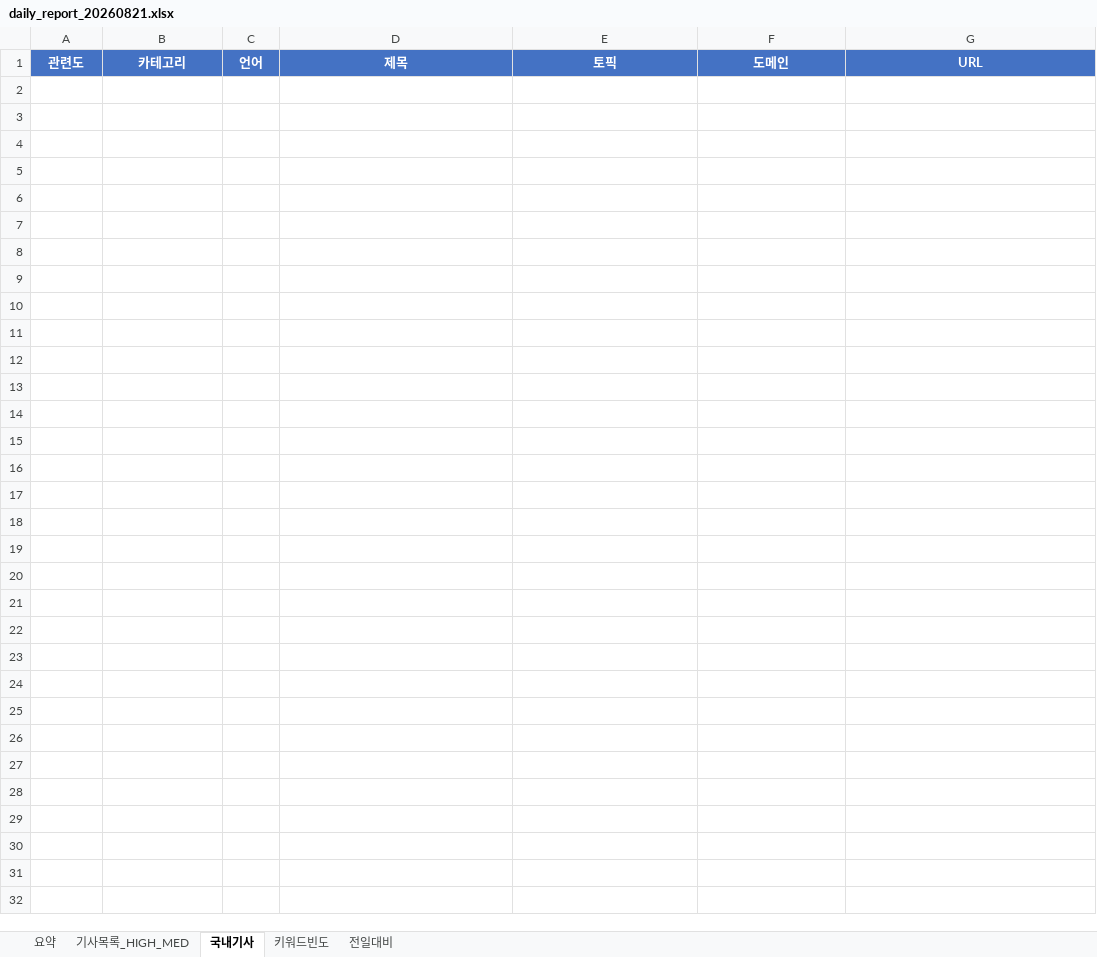
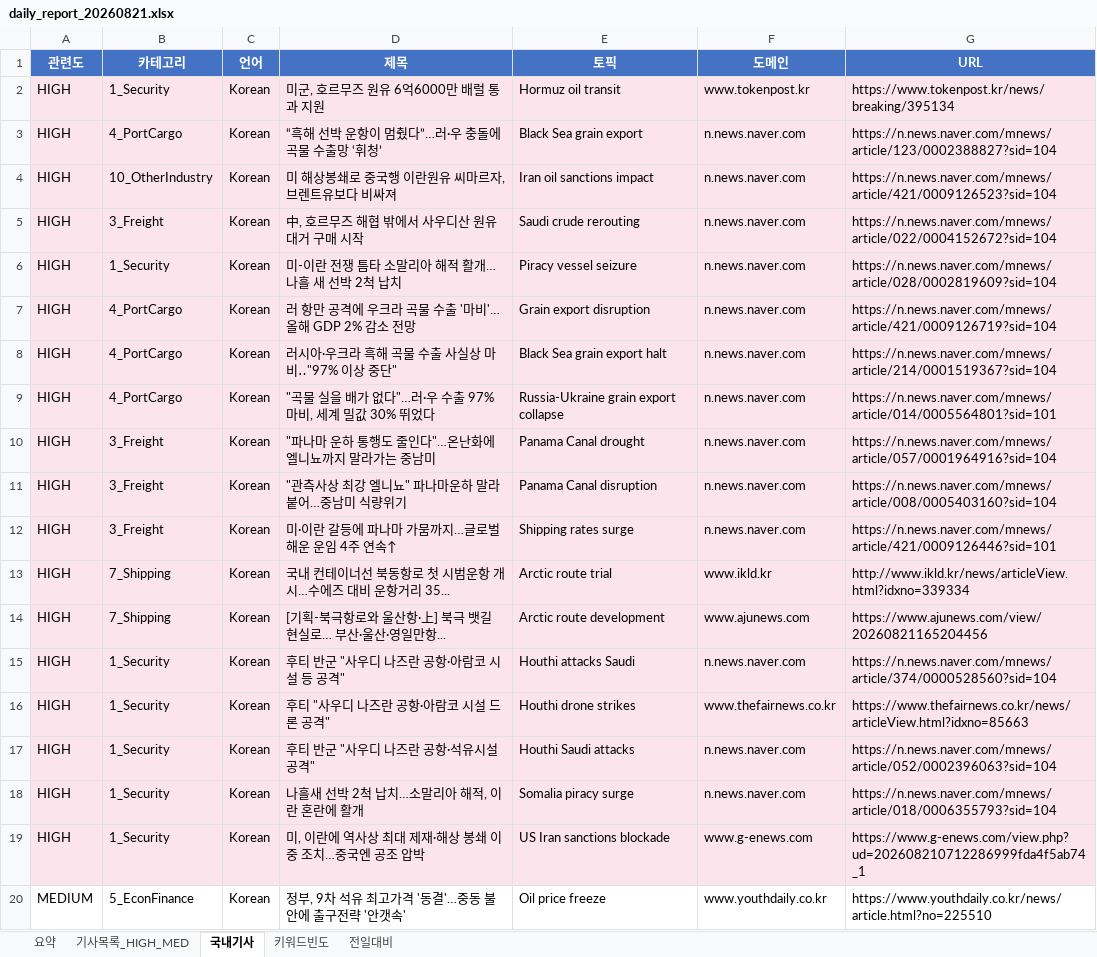
Before and after one commit to Hyongmo/Global-SCM-Monitoring, an Excel workbook: monitoring/20260821/daily_report_20260821.xlsx, sheet 국내기사, drawn as a sheet; only a part is shown; values as stored, in another font and other column widths than the file's, no borders; the diff covers the shown part only; the diff names each change by its address in the sheet, - before the commit and + after, or states it on an @@ line.

```diff
--- a/monitoring/20260821/daily_report_20260821.xlsx (sheet 국내기사)
+++ b/monitoring/20260821/daily_report_20260821.xlsx (sheet 국내기사)
+row 2: HIGH | 1_Security | Korean | 미군, 호르무즈 원유 6억6000만 배럴 통과 지원 | Hormuz oil transit | www.tokenpost.kr | https://www.tokenpost.kr/news/breaking/395134
+row 3: HIGH | 4_PortCargo | Korean | “흑해 선박 운항이 멈췄다”…러·우 충돌에 곡물 수출망 ‘휘청’ | Black Sea grain export | n.news.naver.com | https://n.news.naver.com/mnews/article/123/0002388827?sid=104
+row 4: HIGH | 10_OtherIndustry | Korean | 미 해상봉쇄로 중국행 이란원유 씨마르자, 브렌트유보다 비싸져 | Iran oil sanctions impact | n.news.naver.com | https://n.news.naver.com/mnews/article/421/0009126523?sid=104
+row 5: HIGH | 3_Freight | Korean | 中, 호르무즈 해협 밖에서 사우디산 원유 대거 구매 시작 | Saudi crude rerouting | n.news.naver.com | https://n.news.naver.com/mnews/article/022/0004152672?sid=104
+row 6: HIGH | 1_Security | Korean | 미-이란 전쟁 틈타 소말리아 해적 활개…나흘 새 선박 2척 납치 | Piracy vessel seizure | n.news.naver.com | https://n.news.naver.com/mnews/article/028/0002819609?sid=104
+row 7: HIGH | 4_PortCargo | Korean | 러 항만 공격에 우크라 곡물 수출 '마비'…올해 GDP 2% 감소 전망 | Grain export disruption | n.news.naver.com | https://n.news.naver.com/mnews/article/421/0009126719?sid=104
+row 8: HIGH | 4_PortCargo | Korean | 러시아·우크라 흑해 곡물 수출 사실상 마비‥"97% 이상 중단" | Black Sea grain export halt | n.news.naver.com | https://n.news.naver.com/mnews/article/214/0001519367?sid=104
+row 9: HIGH | 4_PortCargo | Korean | "곡물 실을 배가 없다"…러·우 수출 97% 마비, 세계 밀값 30% 뛰었다 | Russia-Ukraine grain export collapse | n.news.naver.com | https://n.news.naver.com/mnews/article/014/0005564801?sid=101
+row 10: HIGH | 3_Freight | Korean | "파나마 운하 통행도 줄인다"…온난화에 엘니뇨까지 말라가는 중남미 | Panama Canal drought | n.news.naver.com | https://n.news.naver.com/mnews/article/057/0001964916?sid=104
+row 11: HIGH | 3_Freight | Korean | "관측사상 최강 엘니뇨" 파나마운하 말라붙어…중남미 식량위기 | Panama Canal disruption | n.news.naver.com | https://n.news.naver.com/mnews/article/008/0005403160?sid=104
+row 12: HIGH | 3_Freight | Korean | 미·이란 갈등에 파나마 가뭄까지…글로벌 해운 운임 4주 연속↑ | Shipping rates surge | n.news.naver.com | https://n.news.naver.com/mnews/article/421/0009126446?sid=101
+row 13: HIGH | 7_Shipping | Korean | 국내 컨테이너선 북동항로 첫 시범운항 개시…수에즈 대비 운항거리 35... | Arctic route trial | www.ikld.kr | http://www.ikld.kr/news/articleView.html?idxno=339334
+row 14: HIGH | 7_Shipping | Korean | [기획-북극항로와 울산항·上] 북극 뱃길 현실로… 부산·울산·영일만항... | Arctic route development | www.ajunews.com | https://www.ajunews.com/view/20260821165204456
+row 15: HIGH | 1_Security | Korean | 후티 반군 "사우디 나즈란 공항·아람코 시설 등 공격" | Houthi attacks Saudi | n.news.naver.com | https://n.news.naver.com/mnews/article/374/0000528560?sid=104
+row 16: HIGH | 1_Security | Korean | 후티 "사우디 나즈란 공항·아람코 시설 드론 공격" | Houthi drone strikes | www.thefairnews.co.kr | https://www.thefairnews.co.kr/news/articleView.html?idxno=85663
+row 17: HIGH | 1_Security | Korean | 후티 반군 "사우디 나즈란 공항·석유시설 공격" | Houthi Saudi attacks | n.news.naver.com | https://n.news.naver.com/mnews/article/052/0002396063?sid=104
+row 18: HIGH | 1_Security | Korean | 나흘새 선박 2척 납치…소말리아 해적, 이란 혼란에 활개 | Somalia piracy surge | n.news.naver.com | https://n.news.naver.com/mnews/article/018/0006355793?sid=104
+row 19: HIGH | 1_Security | Korean | 미, 이란에 역사상 최대 제재·해상 봉쇄 이중 조치…중국엔 공조 압박 | US Iran sanctions blockade | www.g-enews.com | https://www.g-enews.com/view.php?ud=202608210712286999fda4f5ab74_1
+row 20: MEDIUM | 5_EconFinance | Korean | 정부, 9차 석유 최고가격 '동결'…중동 불안에 출구전략 '안갯속' | Oil price freeze | www.youthdaily.co.kr | https://www.youthdaily.co.kr/news/article.html?no=225510
```
Also changed, not shown: 108 added rows elsewhere in this sheet, sheet 기사목록_HIGH_MED, sheet 키워드빈도, sheet 요약, sheet 전일대비, 8 other files.
